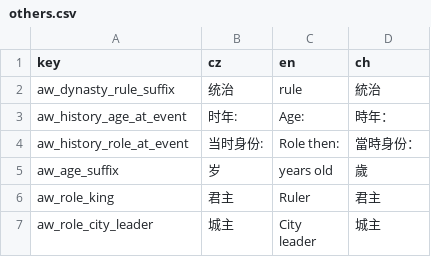
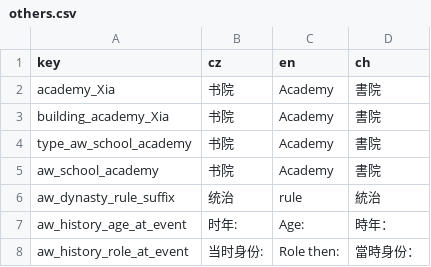
Before and after one commit to monpai-lover/AncientWarfare3.0, a CSV file: Locales/others.csv, drawn as a sheet; only a part is shown; the shorter side is filled out with more unchanged rows; the diff names each change by its address in the sheet, - before the commit and + after, or states it on an @@ line.

Commit message:
feat: add physical Xia academy venues

```diff
--- a/Locales/others.csv
+++ b/Locales/others.csv
+row 2: academy_Xia | 书院 | Academy | 書院
+row 3: building_academy_Xia | 书院 | Academy | 書院
+row 4: type_aw_school_academy | 书院 | Academy | 書院
+row 5: aw_school_academy | 书院 | Academy | 書院
```
Also changed, not shown: 22 other files.
